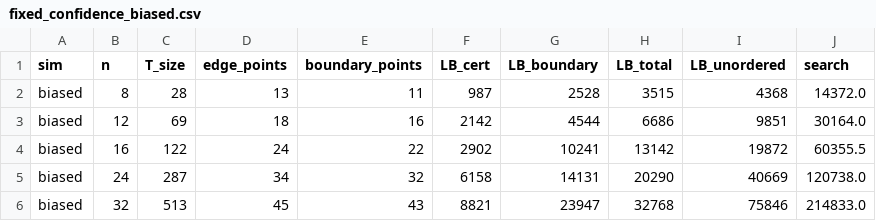
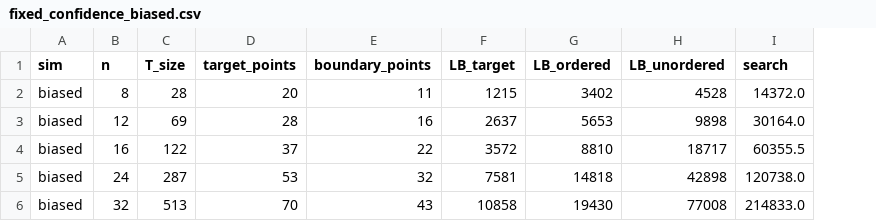
Before and after one commit to sj3006/sj3006, a CSV file: process_window/results/final/fixed_confidence_biased.csv, drawn as a sheet; only a part is shown; removed rows and columns are numbered as before the commit, all else as after; the diff names each change by its address in the sheet, - before the commit and + after, or states it on an @@ line.

```diff
--- a/process_window/results/final/fixed_confidence_biased.csv
+++ b/process_window/results/final/fixed_confidence_biased.csv
-column D (edge_points), rows 2-6: 13 | 18 | 24 | 34 | 45
+column D (target_points), rows 2-6: 20 | 28 | 37 | 53 | 70
-column F (LB_cert), rows 2-6: 987 | 2142 | 2902 | 6158 | 8821
-column G (LB_boundary), rows 2-6: 2528 | 4544 | 10241 | 14131 | 23947
-column H (LB_total), rows 2-6: 3515 | 6686 | 13142 | 20290 | 32768
+column F (LB_target), rows 2-6: 1215 | 2637 | 3572 | 7581 | 10858
+column G (LB_ordered), rows 2-6: 3402 | 5653 | 8810 | 14818 | 19430
-H2 (LB_unordered): 4368
+H2 (LB_unordered): 4528
-H3 (LB_unordered): 9851
+H3 (LB_unordered): 9898
-H4 (LB_unordered): 19872
+H4 (LB_unordered): 18717
-H5 (LB_unordered): 40669
+H5 (LB_unordered): 42898
-H6 (LB_unordered): 75846
+H6 (LB_unordered): 77008
```
Also changed, not shown: process_window/results/final/fixed_confidence.csv, process_window/results/final/fixed_confidence_good_32-48.csv, 11 other files.
